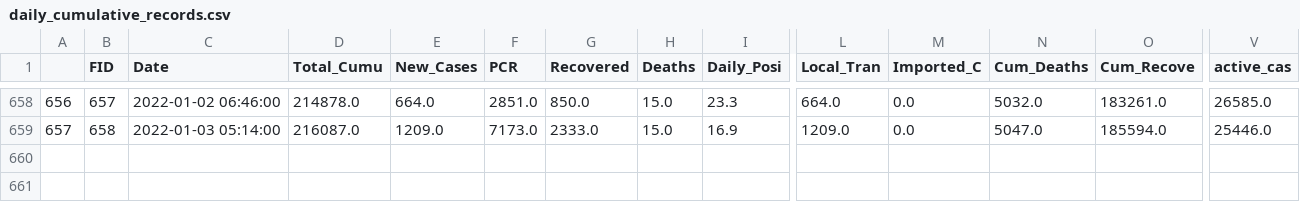
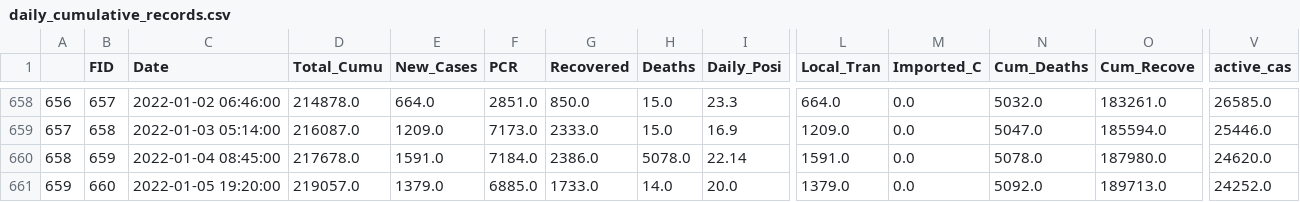
Before and after one commit to African-Surveyors-Connect/Zimbabwe-COVID-19-Data, a CSV file: time_series_data/daily_cumulative_records.csv, drawn as a sheet; only a part is shown, gaps mark what is left out; rows hold the shown columns only; the diff names each change by its address in the sheet, - before the commit and + after, or states it on an @@ line.

Commit message:
latest-data

```diff
--- a/time_series_data/daily_cumulative_records.csv
+++ b/time_series_data/daily_cumulative_records.csv
+row 660: 658 | 659 | 2022-01-04 08:45:00 | 217678.0 | 1591.0 | 7184.0 | 2386.0 | 5078.0 | 22.14 | 1591.0 | 0.0 | 5078.0 | 187980.0 | 24620.0
+row 661: 659 | 660 | 2022-01-05 19:20:00 | 219057.0 | 1379.0 | 6885.0 | 1733.0 | 14.0 | 20.0 | 1379.0 | 0.0 | 5092.0 | 189713.0 | 24252.0
```
Also changed, not shown: Provincial/current_prov_stats.csv, time_series_data/daily_provincial_records.csv.
